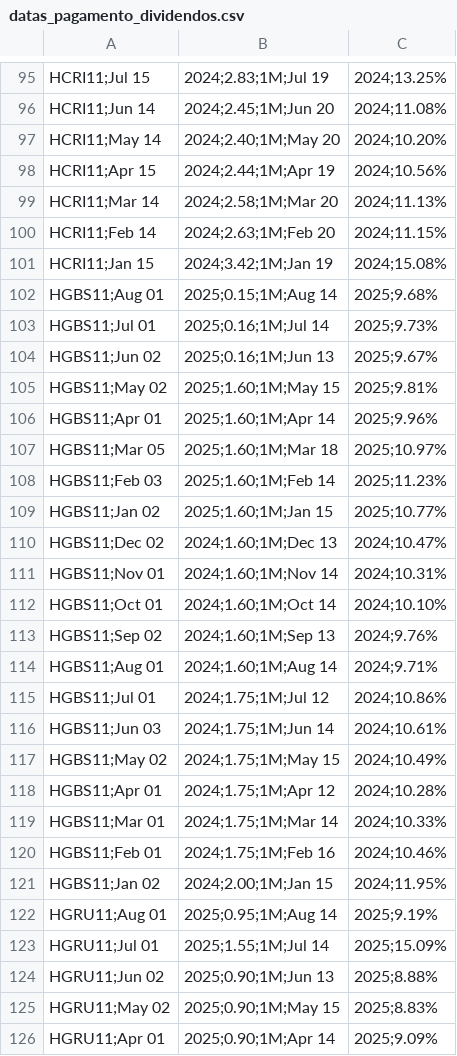
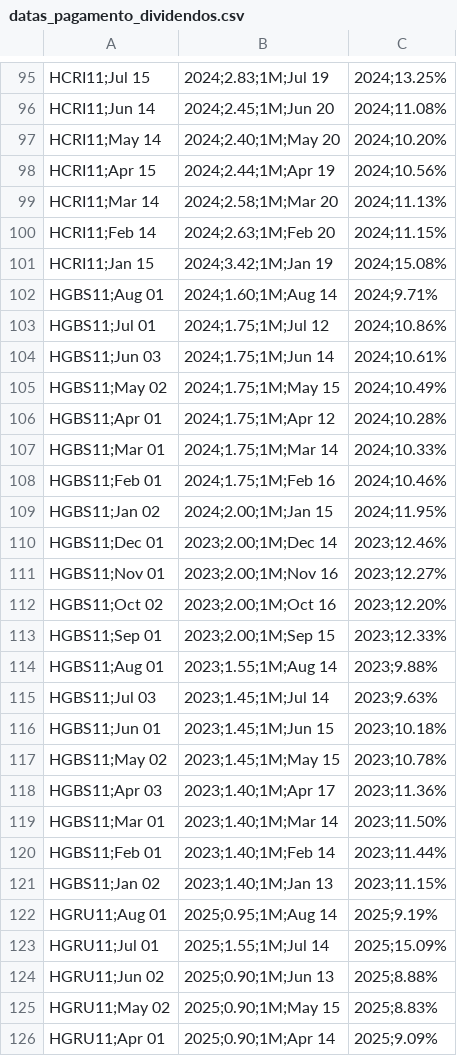
Before and after one commit to VBGVictor/CVM-FII-Data, a CSV file: output/dados_projeto/datas_pagamento_dividendos.csv, drawn as a sheet; only a part is shown, gaps mark what is left out; removed rows and columns are numbered as before the commit, all else as after; the diff names each change by its address in the sheet, - before the commit and + after, or states it on an @@ line.

```diff
--- a/output/dados_projeto/datas_pagamento_dividendos.csv
+++ b/output/dados_projeto/datas_pagamento_dividendos.csv
-row 102: HGBS11;Aug 01 | 2025;0.15;1M;Aug 14 | 2025;9.68%
-row 103: HGBS11;Jul 01 | 2025;0.16;1M;Jul 14 | 2025;9.73%
-row 104: HGBS11;Jun 02 | 2025;0.16;1M;Jun 13 | 2025;9.67%
-row 105: HGBS11;May 02 | 2025;1.60;1M;May 15 | 2025;9.81%
-row 106: HGBS11;Apr 01 | 2025;1.60;1M;Apr 14 | 2025;9.96%
-row 107: HGBS11;Mar 05 | 2025;1.60;1M;Mar 18 | 2025;10.97%
-row 108: HGBS11;Feb 03 | 2025;1.60;1M;Feb 14 | 2025;11.23%
-row 109: HGBS11;Jan 02 | 2025;1.60;1M;Jan 15 | 2025;10.77%
-row 110: HGBS11;Dec 02 | 2024;1.60;1M;Dec 13 | 2024;10.47%
-row 111: HGBS11;Nov 01 | 2024;1.60;1M;Nov 14 | 2024;10.31%
-row 112: HGBS11;Oct 01 | 2024;1.60;1M;Oct 14 | 2024;10.10%
-row 113: HGBS11;Sep 02 | 2024;1.60;1M;Sep 13 | 2024;9.76%
+row 110: HGBS11;Dec 01 | 2023;2.00;1M;Dec 14 | 2023;12.46%
+row 111: HGBS11;Nov 01 | 2023;2.00;1M;Nov 16 | 2023;12.27%
+row 112: HGBS11;Oct 02 | 2023;2.00;1M;Oct 16 | 2023;12.20%
+row 113: HGBS11;Sep 01 | 2023;2.00;1M;Sep 15 | 2023;12.33%
+row 114: HGBS11;Aug 01 | 2023;1.55;1M;Aug 14 | 2023;9.88%
+row 115: HGBS11;Jul 03 | 2023;1.45;1M;Jul 14 | 2023;9.63%
+row 116: HGBS11;Jun 01 | 2023;1.45;1M;Jun 15 | 2023;10.18%
+row 117: HGBS11;May 02 | 2023;1.45;1M;May 15 | 2023;10.78%
+row 118: HGBS11;Apr 03 | 2023;1.40;1M;Apr 17 | 2023;11.36%
+row 119: HGBS11;Mar 01 | 2023;1.40;1M;Mar 14 | 2023;11.50%
+row 120: HGBS11;Feb 01 | 2023;1.40;1M;Feb 14 | 2023;11.44%
+row 121: HGBS11;Jan 02 | 2023;1.40;1M;Jan 13 | 2023;11.15%
```
Also changed, not shown: output/dados_projeto/top10_dividendos_fii_com_pagamentos.csv.
